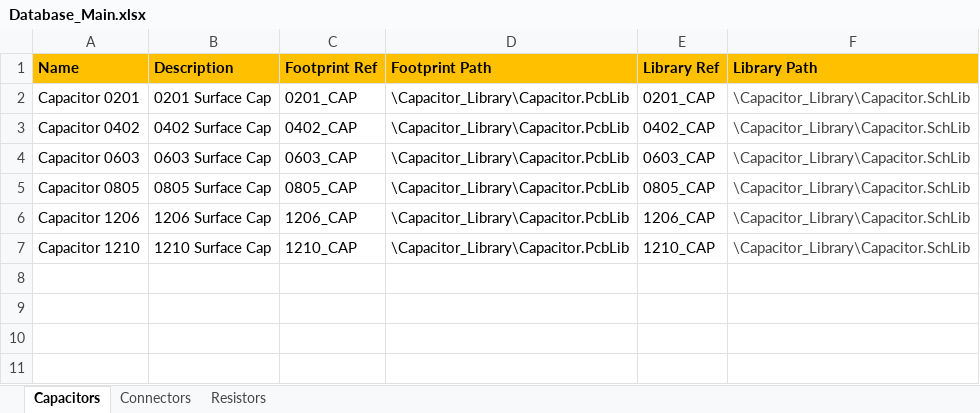
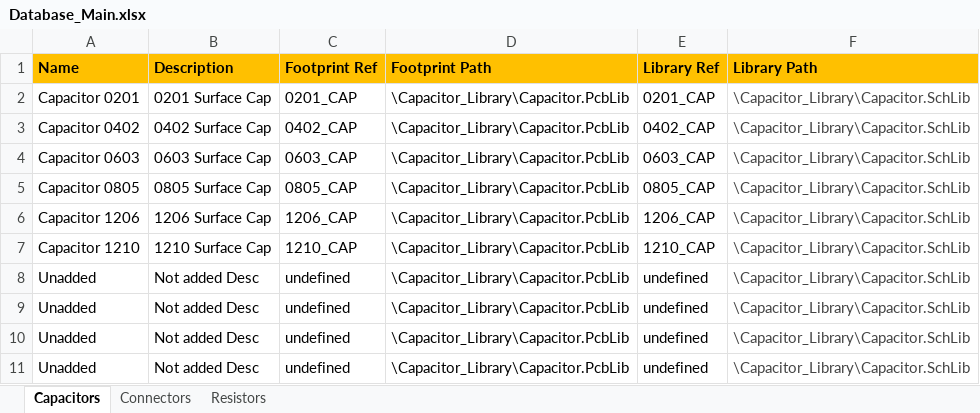
Before and after one commit to SergenX/My_Library, an Excel workbook: Database_Main.xlsx, sheet Capacitors, drawn as a sheet; values as stored, in another font and other column widths than the file's, no borders; the diff names each change by its address in the sheet, - before the commit and + after, or states it on an @@ line.

Commit message:
database update

```diff
--- a/Database_Main.xlsx (sheet Capacitors)
+++ b/Database_Main.xlsx (sheet Capacitors)
+row 8: Unadded | Not added Desc | undefined | \Capacitor_Library\Capacitor.PcbLib | undefined | \Capacitor_Library\Capacitor.SchLib
+row 9: Unadded | Not added Desc | undefined | \Capacitor_Library\Capacitor.PcbLib | undefined | \Capacitor_Library\Capacitor.SchLib
+row 10: Unadded | Not added Desc | undefined | \Capacitor_Library\Capacitor.PcbLib | undefined | \Capacitor_Library\Capacitor.SchLib
+row 11: Unadded | Not added Desc | undefined | \Capacitor_Library\Capacitor.PcbLib | undefined | \Capacitor_Library\Capacitor.SchLib
```
